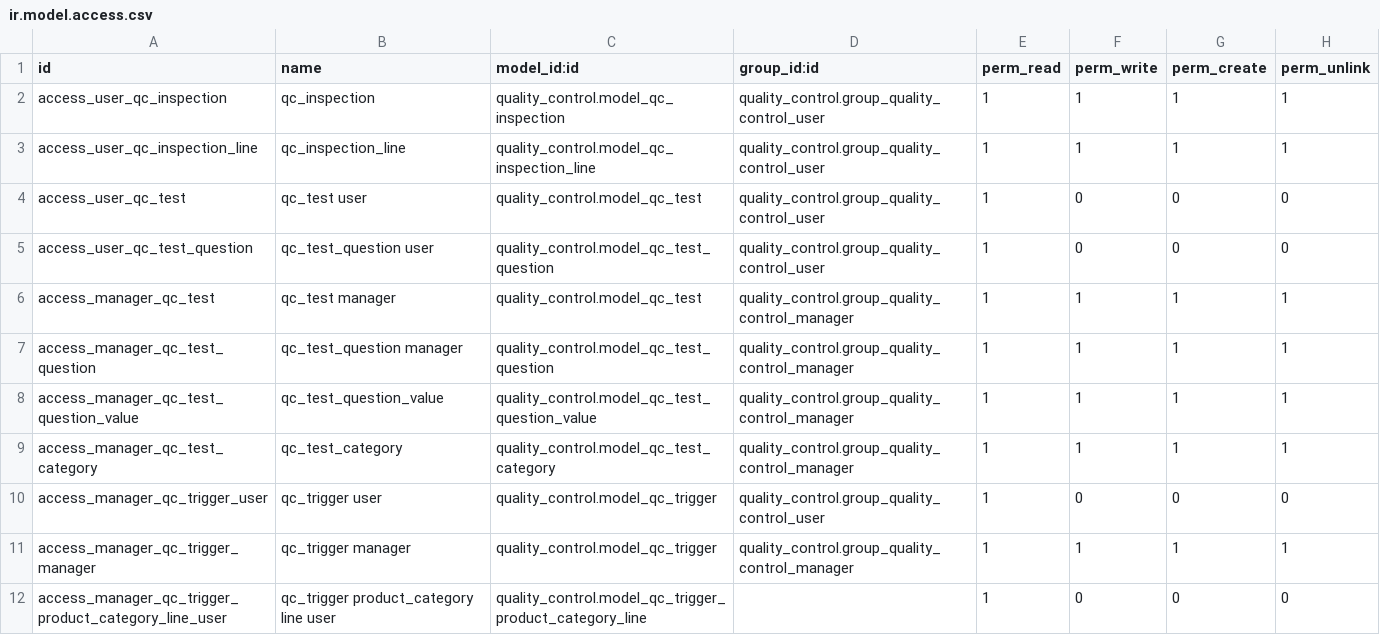
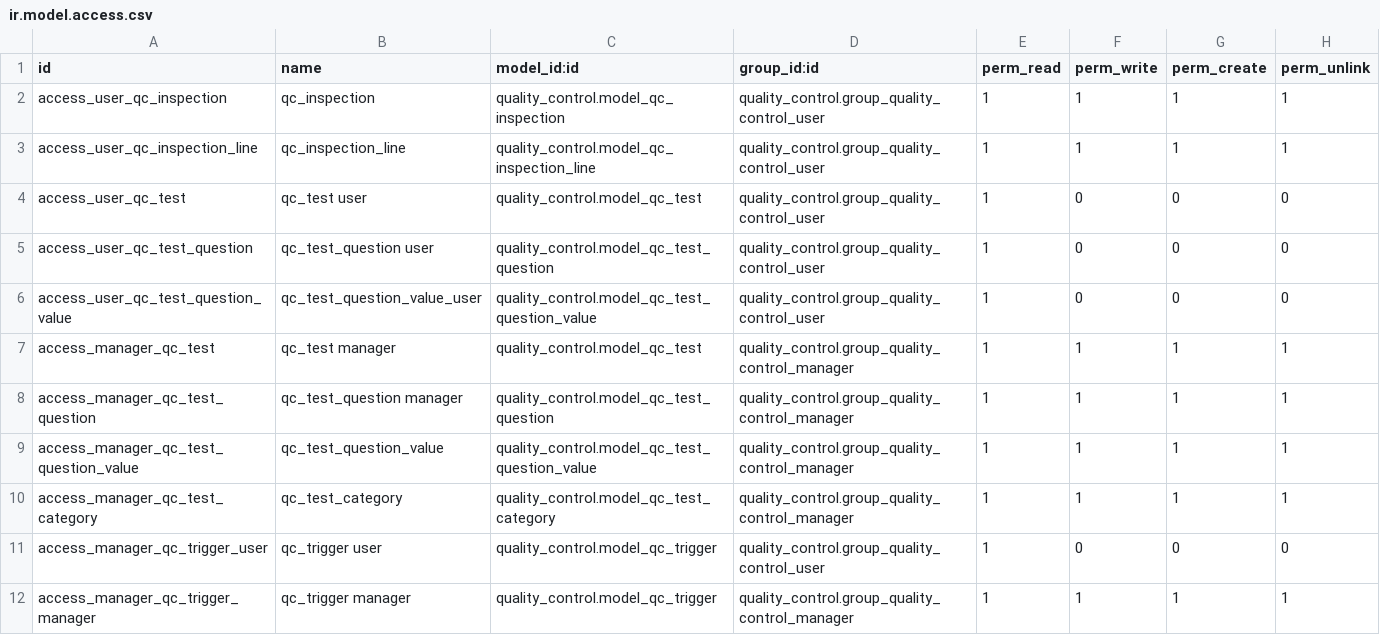
Before and after one commit to akretion/manufacture, a CSV file: quality_control/security/ir.model.access.csv, drawn as a sheet; only a part is shown; the shorter side is filled out with more unchanged rows; the diff names each change by its address in the sheet, - before the commit and + after, or states it on an @@ line.

Commit message:
quality_control * Fix wizard set test
* Expand AUTHORS

* Fix permissions

```diff
--- a/quality_control/security/ir.model.access.csv
+++ b/quality_control/security/ir.model.access.csv
+row 6: access_user_qc_test_question_value | qc_test_question_value_user | quality_control.model_qc_test_question_value | quality_control.group_quality_control_user | 1 | 0 | 0 | 0
```
Also changed, not shown: 3 other files.
